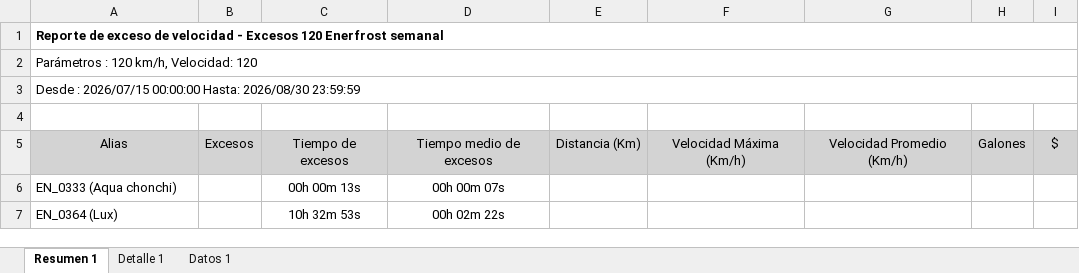
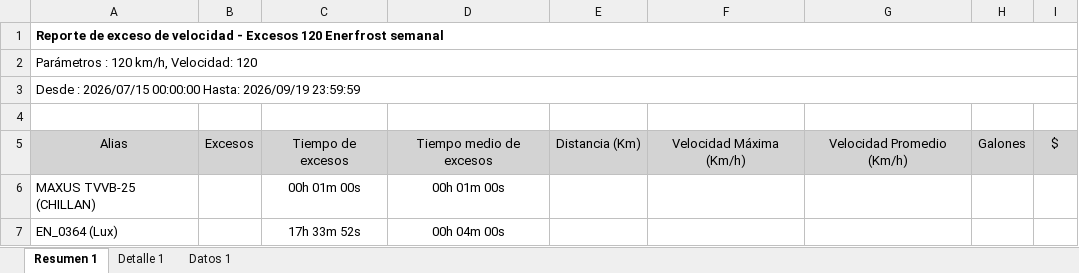
Before and after one commit to WurfelSPA/tracklink-enerfrost, an Excel workbook: INFORME EXCESOS DE VELOCIDAD.xlsx, sheet Resumen 1, drawn as a sheet; values as stored, in another font and other column widths than the file's, no borders; table styles not drawn; removed rows and columns are numbered as before the commit, all else as after; the diff names each change by its address in the sheet, - before the commit and + after, or states it on an @@ line.

```diff
--- a/INFORME EXCESOS DE VELOCIDAD.xlsx (sheet Resumen 1)
+++ b/INFORME EXCESOS DE VELOCIDAD.xlsx (sheet Resumen 1)
-A3: …00:00:00 Hasta: 2026/08/30 23:59:59
+A3: …00:00:00 Hasta: 2026/09/19 23:59:59
-row 6: EN_0333 (Aqua chonchi) |  | 00h 00m 13s | 00h 00m 07s
+row 6: MAXUS TVVB-25 (CHILLAN) |  | 00h 01m 00s | 00h 01m 00s
-C7: 10h 32m 53s
+C7: 17h 33m 52s
-D7: 00h 02m 22s
+D7: 00h 04m 00s
```
Also changed, not shown: sheet Datos 1, sheet Detalle 1, RALENTI EXCESIVO.xlsx, 2 other files.
